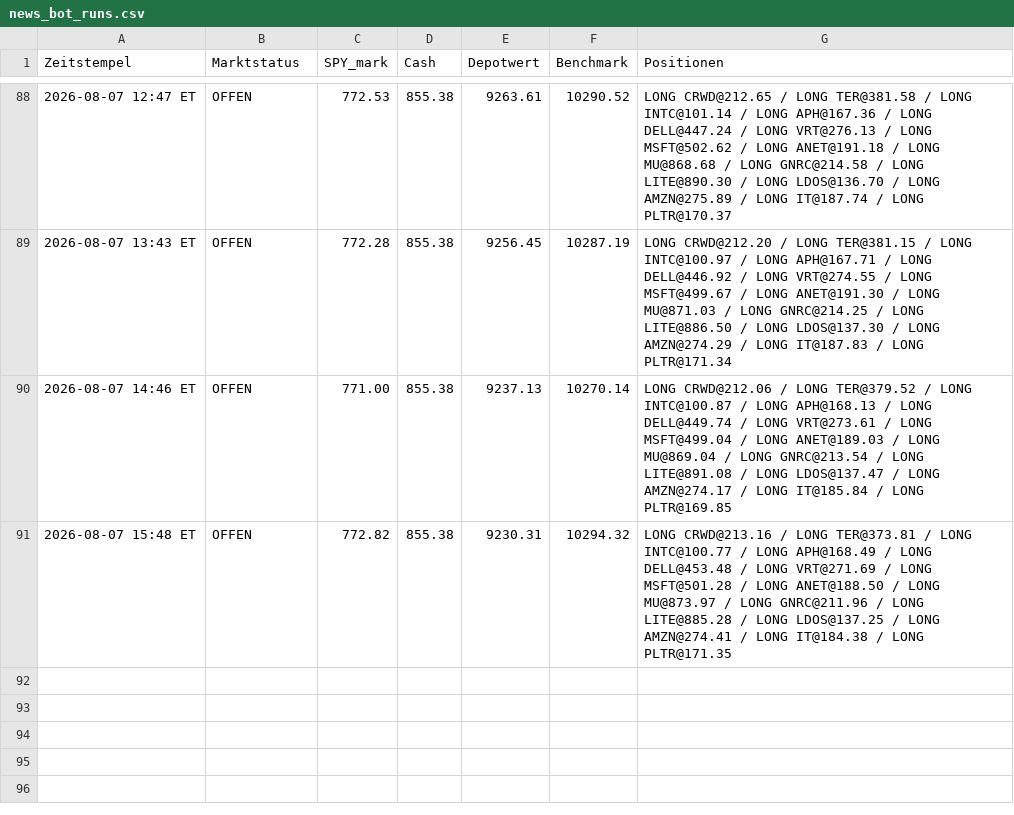
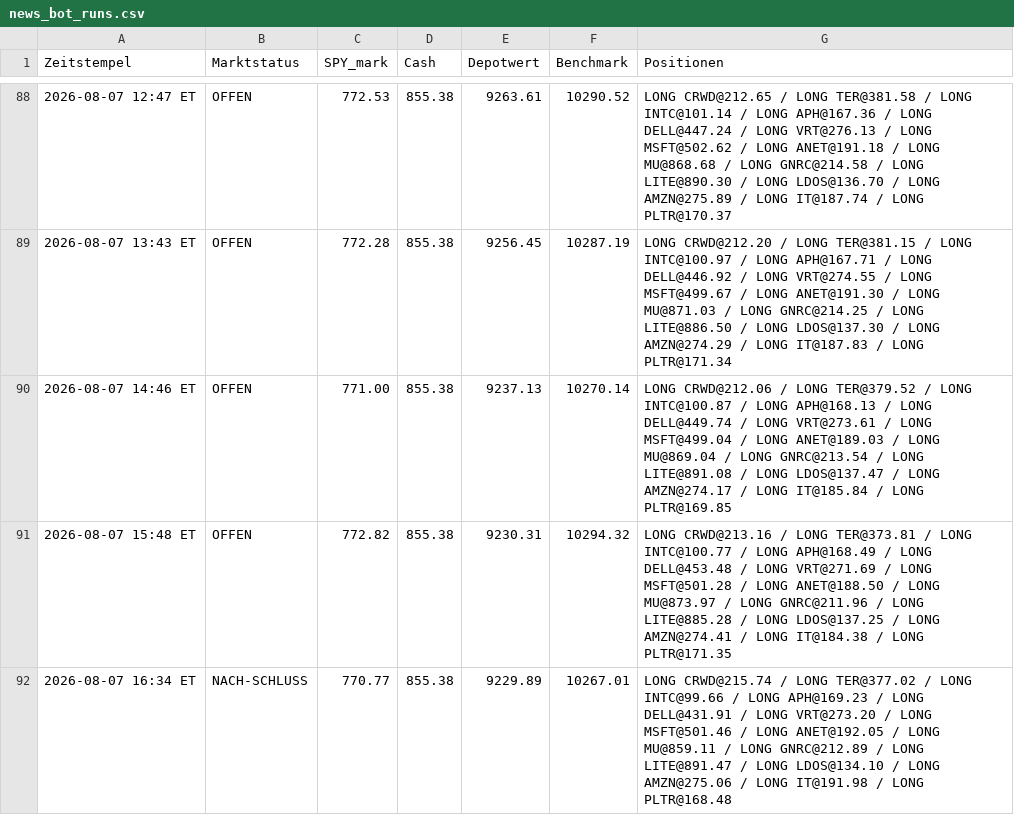
Before and after one commit to PatrickGerisch/NewsBot, a CSV file: news_bot_runs.csv, drawn as a sheet; only a part is shown, gaps mark what is left out.

```diff
--- a/news_bot_runs.csv
+++ b/news_bot_runs.csv
@@ -91 +91,2 @@ Zeitstempel,Marktstatus,SPY_mark,Cash,Depotwert,Benchmark,Positionen
 2026-08-07 15:48 ET,OFFEN,772.82,855.38,9230.31,10294.32,LONG CRWD@213.16 / LONG TER@373.81 / LONG INTC@100.77 / LONG APH@168.49 / LONG DELL@453.48 / LONG VRT@271.69 / LONG MSFT@501.28 / LONG ANET@188.50 / LONG MU@873.97 / LONG GNRC@211.96 / LONG LITE@885.28 / LONG LDOS@137.25 / LONG AMZN@274.41 / LONG IT@184.38 / LONG PLTR@171.35
+2026-08-07 16:34 ET,NACH-SCHLUSS,770.77,855.38,9229.89,10267.01,LONG CRWD@215.74 / LONG TER@377.02 / LONG INTC@99.66 / LONG APH@169.23 / LONG DELL@431.91 / LONG VRT@273.20 / LONG MSFT@501.46 / LONG ANET@192.05 / LONG MU@859.11 / LONG GNRC@212.89 / LONG LITE@891.47 / LONG LDOS@134.10 / LONG AMZN@275.06 / LONG IT@191.98 / LONG PLTR@168.48
```
Also changed, not shown: arena_history.csv, bot_history.csv, 9 other files.
